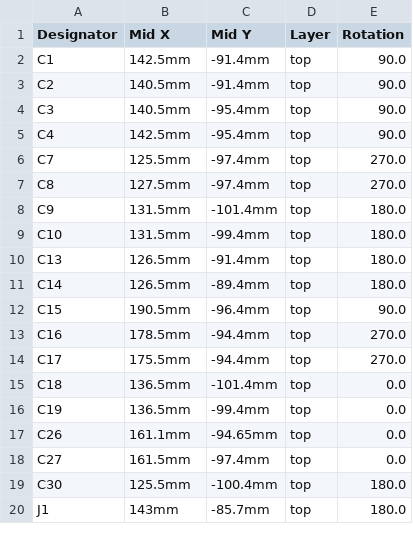
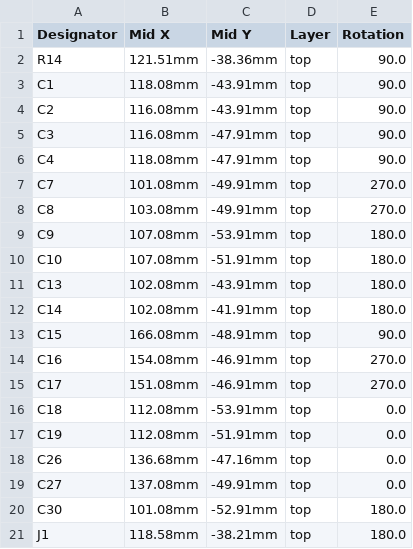
Before and after one commit to gianlucarenzi/Vera-HDMI-Expansion, a CSV file: VERA-HDMI-Expansion_cpl_top.csv, drawn as a sheet; only a part is shown; the diff covers the shown part only.

Commit message:
J1 shield to GND, missing connections routed, v1.1 outputs regenerated
- schematic: J1 (HDMI) shield SH back on GND after the CONN_HDMI_A symbol
  change in RetroBitLab-Library (its wire no longer reached the moved pin);
  the four shell pads join the GND pours of F.Cu, B.Cu and In2.Cu
- PCB: the 3 connections left by the J2 change routed (3V3 to J2-4,
  VGAGREEN to J2-2, Net-(C26-Pad2) to R11-2); ratsnest 0, PCB matches
  the schematic
- output_job.sh 1.1: netlist XML, CPL, PDF, interactive BOM, STEP/VRML and
  layer images regenerated
- .gitignore: *.sch-bak

```diff
--- a/VERA-HDMI-Expansion_cpl_top.csv
+++ b/VERA-HDMI-Expansion_cpl_top.csv
@@ -1,20 +1,21 @@
 "Designator","Mid X","Mid Y","Layer","Rotation"
-"C1","142.5mm","-91.4mm","top","90.0"
-"C2","140.5mm","-91.4mm","top","90.0"
-"C3","140.5mm","-95.4mm","top","90.0"
-"C4","142.5mm","-95.4mm","top","90.0"
-"C7","125.5mm","-97.4mm","top","270.0"
-"C8","127.5mm","-97.4mm","top","270.0"
-"C9","131.5mm","-101.4mm","top","180.0"
-"C10","131.5mm","-99.4mm","top","180.0"
-"C13","126.5mm","-91.4mm","top","180.0"
-"C14","126.5mm","-89.4mm","top","180.0"
-"C15","190.5mm","-96.4mm","top","90.0"
-"C16","178.5mm","-94.4mm","top","270.0"
-"C17","175.5mm","-94.4mm","top","270.0"
-"C18","136.5mm","-101.4mm","top","0.0"
-"C19","136.5mm","-99.4mm","top","0.0"
-"C26","161.1mm","-94.65mm","top","0.0"
-"C27","161.5mm","-97.4mm","top","0.0"
-"C30","125.5mm","-100.4mm","top","180.0"
-"J1","143mm","-85.7mm","top","180.0"
+"R14","121.51mm","-38.36mm","top","90.0"
+"C1","118.08mm","-43.91mm","top","90.0"
+"C2","116.08mm","-43.91mm","top","90.0"
+"C3","116.08mm","-47.91mm","top","90.0"
+"C4","118.08mm","-47.91mm","top","90.0"
+"C7","101.08mm","-49.91mm","top","270.0"
+"C8","103.08mm","-49.91mm","top","270.0"
+"C9","107.08mm","-53.91mm","top","180.0"
+"C10","107.08mm","-51.91mm","top","180.0"
+"C13","102.08mm","-43.91mm","top","180.0"
+"C14","102.08mm","-41.91mm","top","180.0"
+"C15","166.08mm","-48.91mm","top","90.0"
+"C16","154.08mm","-46.91mm","top","270.0"
+"C17","151.08mm","-46.91mm","top","270.0"
+"C18","112.08mm","-53.91mm","top","0.0"
+"C19","112.08mm","-51.91mm","top","0.0"
+"C26","136.68mm","-47.16mm","top","0.0"
+"C27","137.08mm","-49.91mm","top","0.0"
+"C30","101.08mm","-52.91mm","top","180.0"
+"J1","118.58mm","-38.21mm","top","180.0"
```
Also changed, not shown: 1 removed row and 30 edited cells elsewhere in this file, VERA-HDMI-Expansion_cpl_bot.csv, 11 other files.
